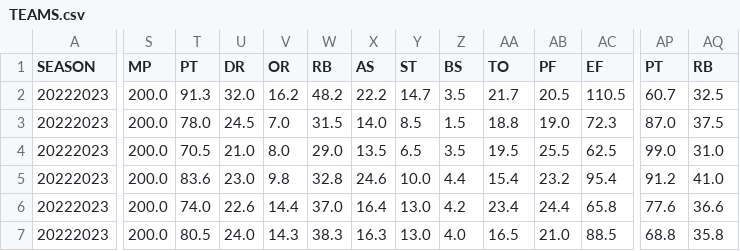
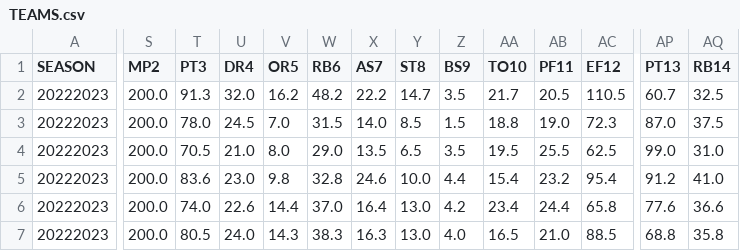
Before and after one commit to Lurppi/basketball-stats, a CSV file: backend/data/TEAMS.csv, drawn as a sheet; only a part is shown, gaps mark what is left out; the diff covers the shown part only; the diff names each change by its address in the sheet, - before the commit and + after, or states it on an @@ line.

```diff
--- a/backend/data/TEAMS.csv
+++ b/backend/data/TEAMS.csv
-S1: MP
+S1: MP2
-T1: PT
+T1: PT3
-U1: DR
+U1: DR4
-V1: OR
+V1: OR5
-W1: RB
+W1: RB6
-X1: AS
+X1: AS7
-Y1: ST
+Y1: ST8
-Z1: BS
+Z1: BS9
-AA1: TO
+AA1: TO10
-AB1: PF
+AB1: PF11
-AC1: EF
+AC1: EF12
-AP1: PT
+AP1: PT13
-AQ1: RB
+AQ1: RB14
```
Also changed, not shown: 7 edited cells elsewhere in this file, 6 other files.
